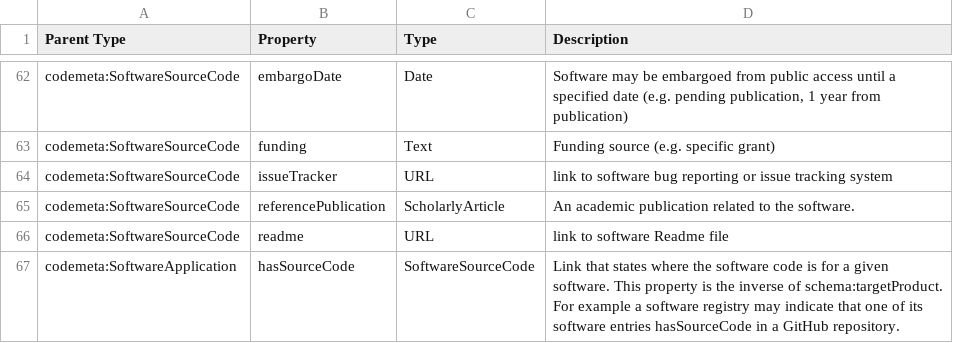
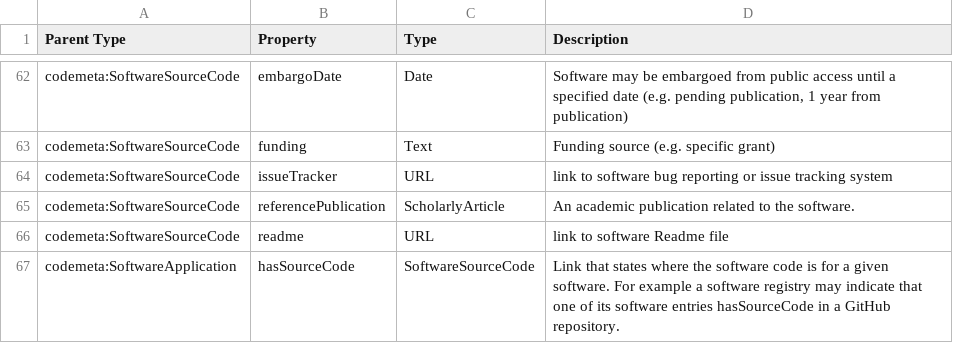
Before and after one commit to codemeta/codemeta, a CSV file: properties_description.csv, drawn as a sheet; only a part is shown, gaps mark what is left out.

Commit message:
Remove mention that hasSourceCode is the inverse of targetProduct
'targetProduct' is, according to both schema.org and Codemeta:

> Target Operating System / Product to which the code applies. If applies to several versions, just the product name can be used.

This means for example that `"targetProduct": "http://example.org/Windows`
is for source code which expect to interact with Windows, not for the source code
of Windows itself.

```diff
--- a/properties_description.csv
+++ b/properties_description.csv
@@ -66,2 +66,2 @@ codemeta:SoftwareSourceCode,referencePublication,ScholarlyArticle,An academic pu
 codemeta:SoftwareSourceCode,readme,URL,link to software Readme file
-codemeta:SoftwareApplication,hasSourceCode,SoftwareSourceCode,Link that states where the software code is for a given software. This property is the inverse of schema:targetProduct. For example a software registry may indicate that one of its software entries hasSourceCode in a GitHub repository.
+codemeta:SoftwareApplication,hasSourceCode,SoftwareSourceCode,Link that states where the software code is for a given software. For example a software registry may indicate that one of its software entries hasSourceCode in a GitHub repository.
```
